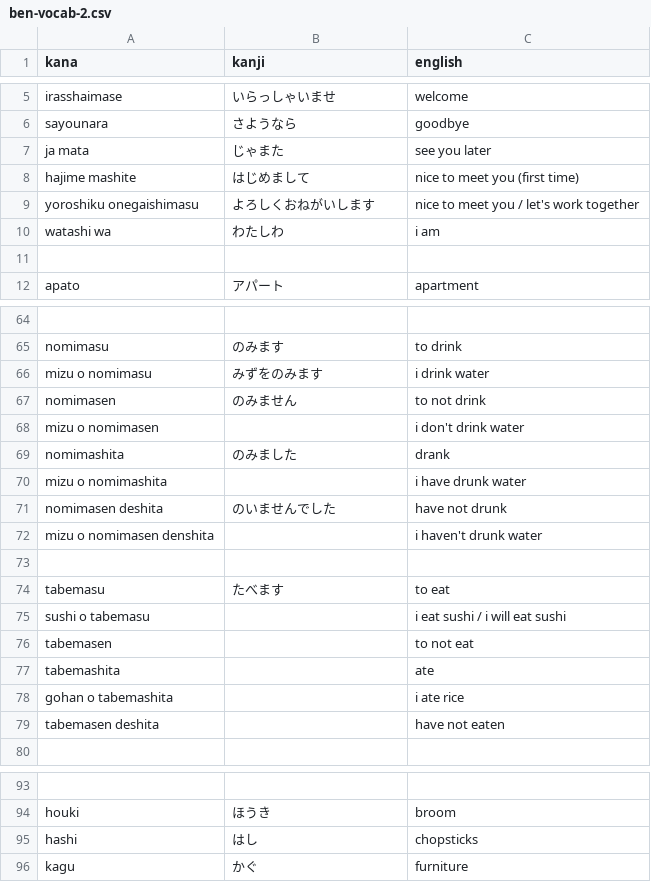
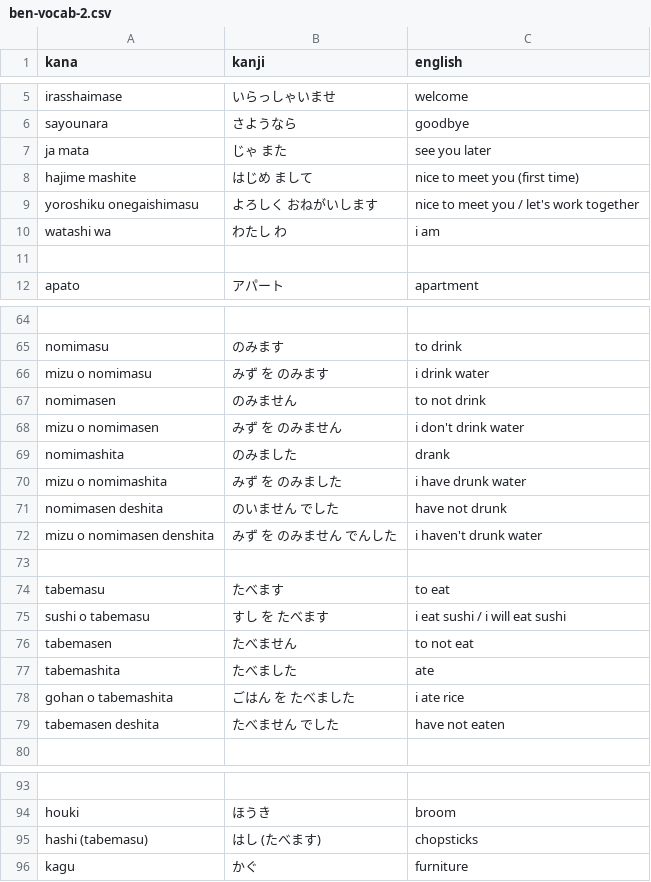
Before and after one commit to Mevious/japanese-quiz, a CSV file: vocab/ben-vocab-2.csv, drawn as a sheet; only a part is shown, gaps mark what is left out; removed rows and columns are numbered as before the commit, all else as after; the diff covers the shown part only; the diff names each change by its address in the sheet, - before the commit and + after, or states it on an @@ line.

Commit message:
fill in phrases and add spaces

```diff
--- a/vocab/ben-vocab-2.csv
+++ b/vocab/ben-vocab-2.csv
-B7 (kanji): じゃまた
+B7 (kanji): じゃ また
-B8 (kanji): はじめまして
+B8 (kanji): はじめ まして
-B9 (kanji): よろしくおねがいします
+B9 (kanji): よろしく おねがいします
-B10 (kanji): わたしわ
+B10 (kanji): わたし わ
-B66 (kanji): みずをのみます
+B66 (kanji): みず を のみます
-B68 (kanji): (empty)
+B68 (kanji): みず を のみません
-B70 (kanji): (empty)
+B70 (kanji): みず を のみました
-B71 (kanji): のいませんでした
+B71 (kanji): のいません でした
-B72 (kanji): (empty)
+B72 (kanji): みず を のみません でんした
-B75 (kanji): (empty)
+B75 (kanji): すし を たべます
-B76 (kanji): (empty)
+B76 (kanji): たべません
-B77 (kanji): (empty)
+B77 (kanji): たべました
-B78 (kanji): (empty)
+B78 (kanji): ごはん を たべました
-B79 (kanji): (empty)
+B79 (kanji): たべません でした
-row 95: hashi | はし | chopsticks
+row 95: hashi (tabemasu) | はし (たべます) | chopsticks
```
Also changed, not shown: 5 edited cells elsewhere in this file.
